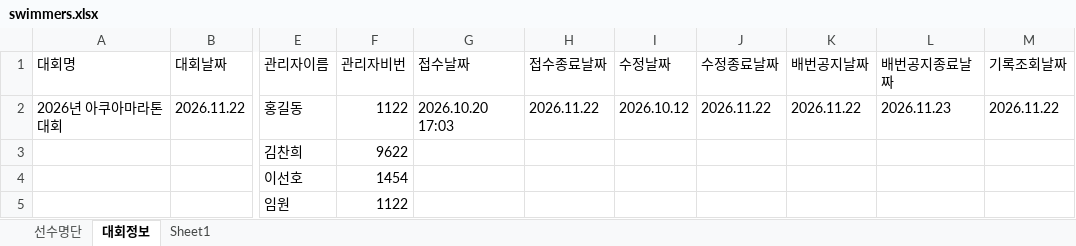
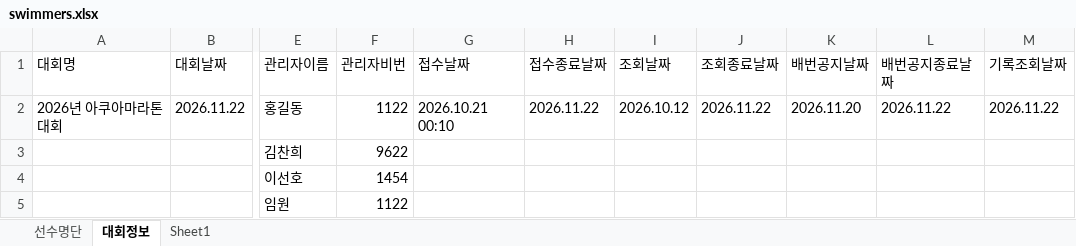
Before and after one commit to jman7715/swimming-search, an Excel workbook: swimmers.xlsx, sheet 대회정보, drawn as a sheet; only a part is shown, gaps mark what is left out; values as stored, in another font and other column widths than the file's, no borders; the diff names each change by its address in the sheet, - before the commit and + after, or states it on an @@ line.

```diff
--- a/swimmers.xlsx (sheet 대회정보)
+++ b/swimmers.xlsx (sheet 대회정보)
-I1: 수정날짜
+I1: 조회날짜
-J1: 수정종료날짜
+J1: 조회종료날짜
-G2 (접수날짜): 2026.10.20 17:03
+G2 (접수날짜): 2026.10.21 00:10
-K2 (배번공지날짜): 2026.11.22
+K2 (배번공지날짜): 2026.11.20
-L2 (배번공지종료날짜): 2026.11.23
+L2 (배번공지종료날짜): 2026.11.22
```
Also changed, not shown: sheet 선수명단, sheet Sheet1.
